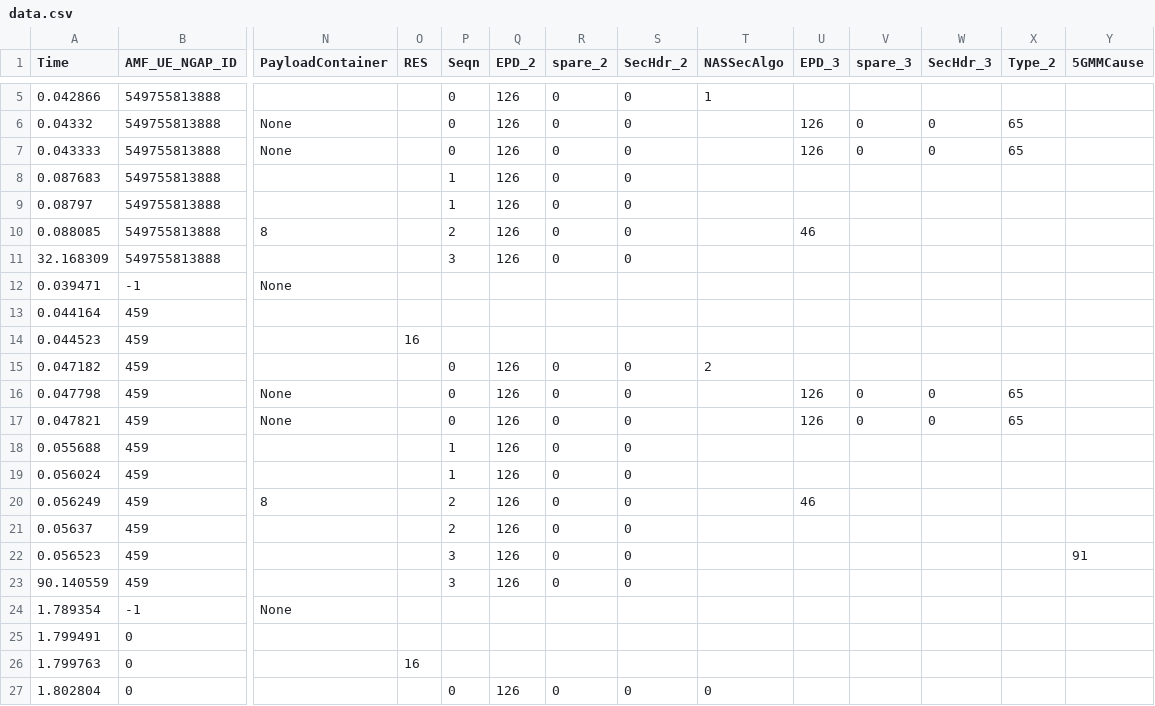
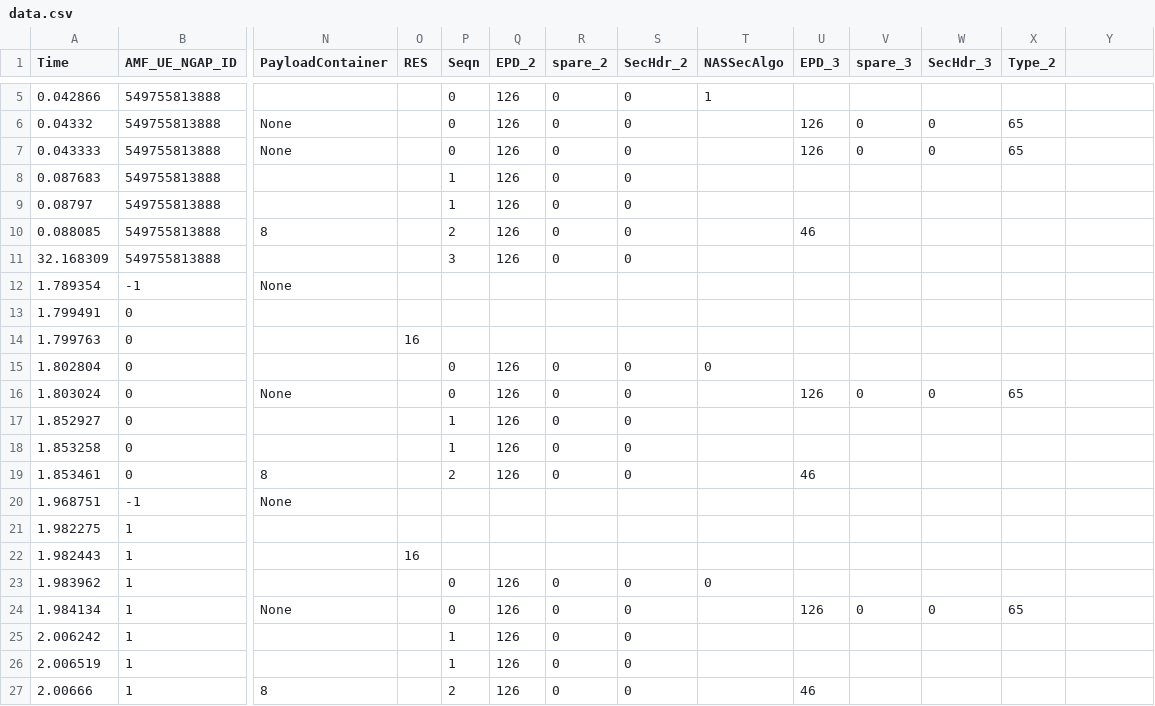
Before and after one commit to Keysight-Cybersecurity/AI-Ml-anomaly-detection, a CSV file: data.csv, drawn as a sheet; only a part is shown, gaps mark what is left out; the shorter side is filled out with more unchanged rows; rows hold the shown columns only; the diff names each change by its address in the sheet, - before the commit and + after, or states it on an @@ line.

```diff
--- a/data.csv
+++ b/data.csv
-Y1: 5GMMCause
+Y1: (empty)
-row 12: 0.039471 | -1 | None
-row 13: 0.044164 | 459
-row 14: 0.044523 | 459 |  | 16
-row 15: 0.047182 | 459 |  |  | 0 | 126 | 0 | 0 | 2
-row 16: 0.047798 | 459 | None |  | 0 | 126 | 0 | 0 |  | 126 | 0 | 0 | 65
-row 17: 0.047821 | 459 | None |  | 0 | 126 | 0 | 0 |  | 126 | 0 | 0 | 65
-row 18: 0.055688 | 459 |  |  | 1 | 126 | 0 | 0
-row 19: 0.056024 | 459 |  |  | 1 | 126 | 0 | 0
-row 20: 0.056249 | 459 | 8 |  | 2 | 126 | 0 | 0 |  | 46
-row 21: 0.05637 | 459 |  |  | 2 | 126 | 0 | 0
-row 22: 0.056523 | 459 |  |  | 3 | 126 | 0 | 0 |  |  |  |  |  | 91
-row 23: 90.140559 | 459 |  |  | 3 | 126 | 0 | 0
```
Also changed, not shown: 2 other files.
